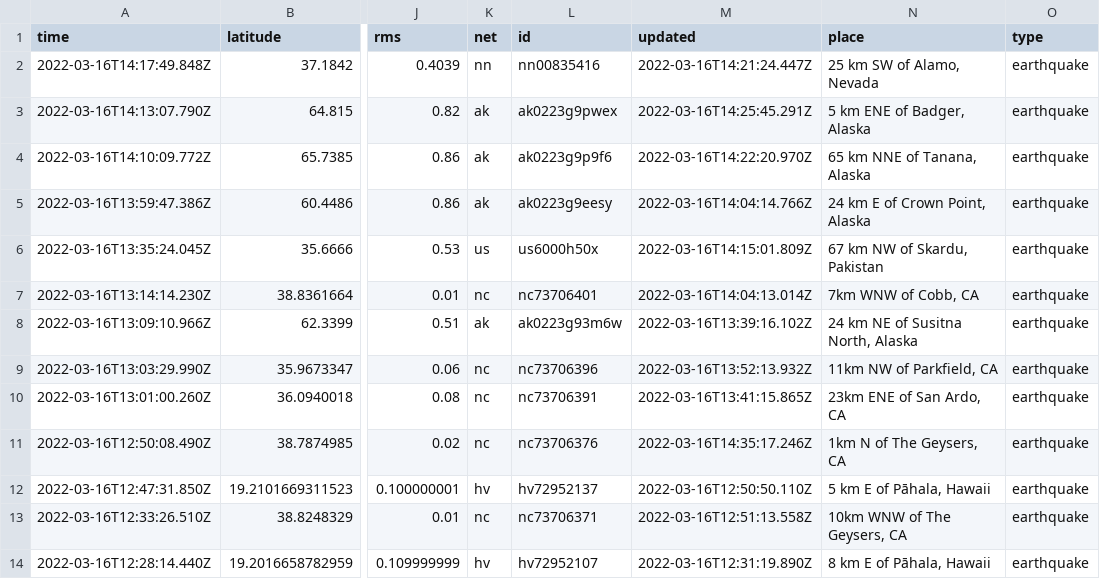
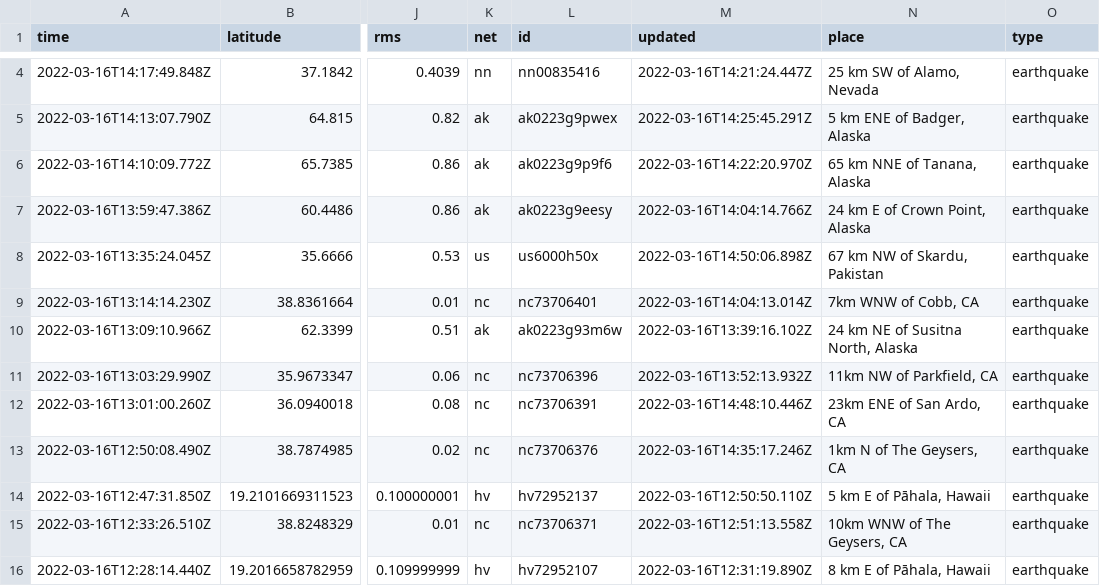
Before and after one commit to profrobwells/nicar22-github-actions, a CSV file: usgs_current.csv, drawn as a sheet; only a part is shown, gaps mark what is left out; addresses are those after the commit; the diff covers the shown part only; the diff names each change by its address in the sheet, - before the commit and + after, or states it on an @@ line.

```diff
--- a/usgs_current.csv
+++ b/usgs_current.csv
-M8 (updated): 2022-03-16T14:15:01.809Z
+M8 (updated): 2022-03-16T14:50:06.898Z
-M12 (updated): 2022-03-16T13:41:15.865Z
+M12 (updated): 2022-03-16T14:48:10.446Z
```
Also changed, not shown: 7 added rows, 2 removed rows and 7 edited cells elsewhere in this file, usgs_main.csv.
